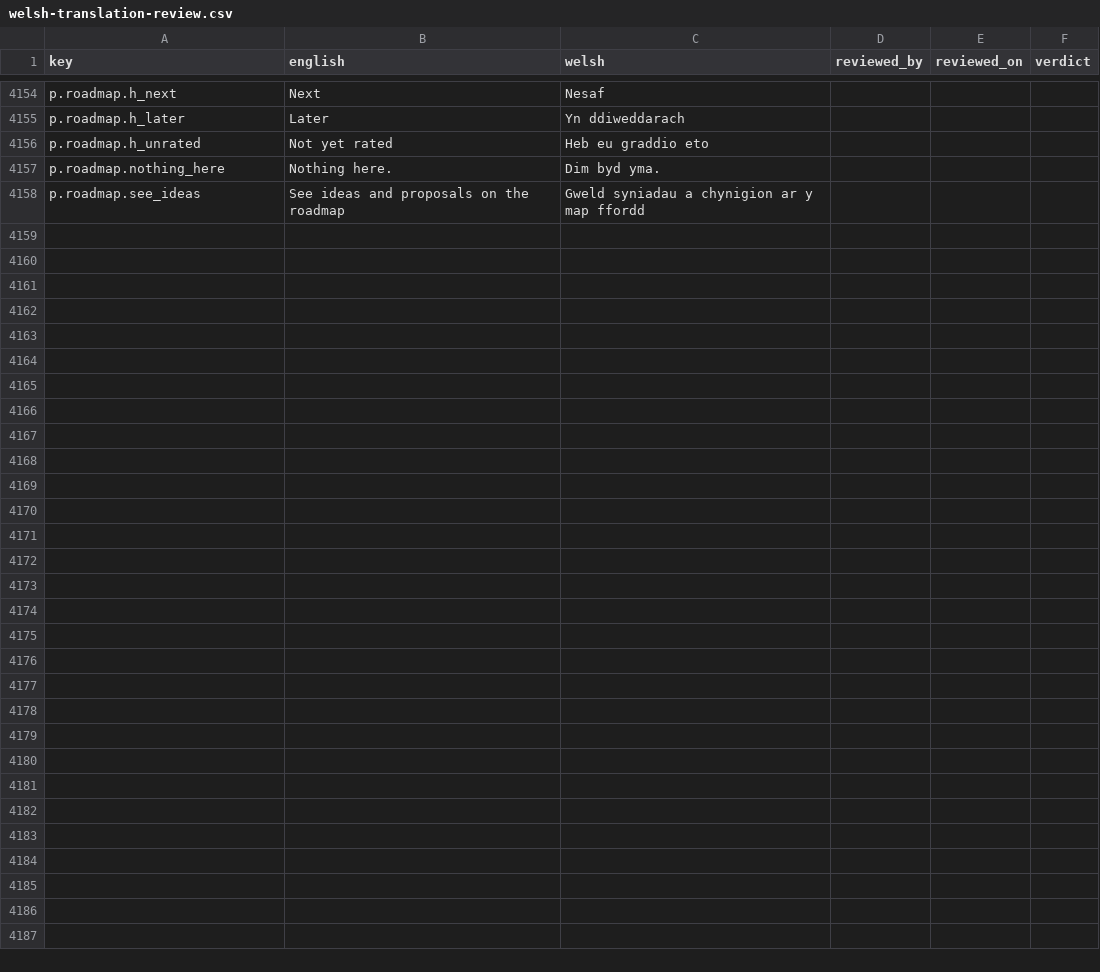
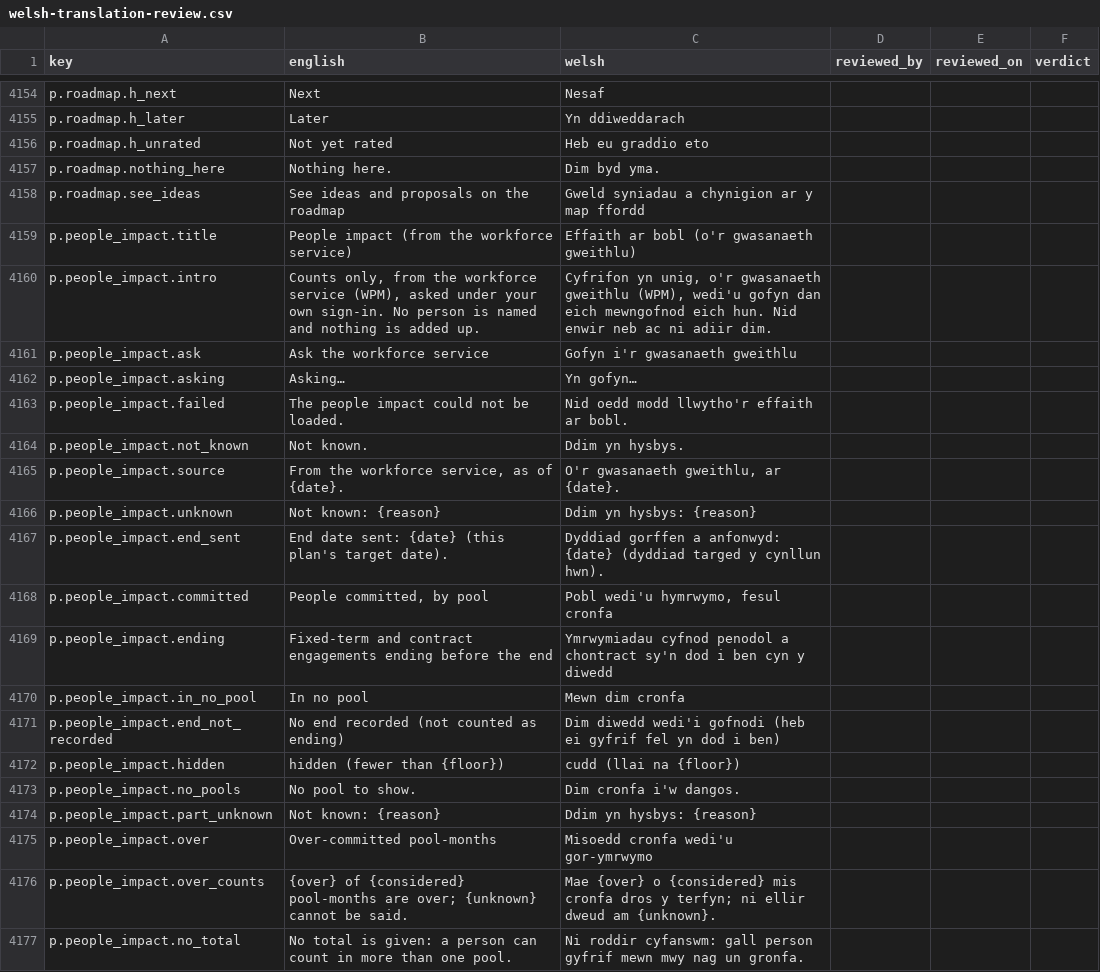
Before and after one commit to project-portfolio-management/project-portfolio-management, a CSV file: governance/welsh-translation-review.csv, drawn as a sheet; only a part is shown, gaps mark what is left out; the diff names each change by its address in the sheet, - before the commit and + after, or states it on an @@ line.

```diff
--- a/governance/welsh-translation-review.csv
+++ b/governance/welsh-translation-review.csv
+row 4159: p.people_impact.title | People impact (from the workforce service) | Effaith ar bobl (o'r gwasanaeth gweithlu)
+row 4160: p.people_impact.intro | Counts only, from the workforce service (WPM), asked under your own sign-in. No person is named and nothing is added up. | Cyfrifon yn unig, o'r gwasanaeth gweithlu (WPM), wedi'u gofyn dan eich mewngofnod eich hun. Nid enwir neb ac ni adiir dim.
+row 4161: p.people_impact.ask | Ask the workforce service | Gofyn i'r gwasanaeth gweithlu
+row 4162: p.people_impact.asking | Asking… | Yn gofyn…
+row 4163: p.people_impact.failed | The people impact could not be loaded. | Nid oedd modd llwytho'r effaith ar bobl.
+row 4164: p.people_impact.not_known | Not known. | Ddim yn hysbys.
+row 4165: p.people_impact.source | From the workforce service, as of {date}. | O'r gwasanaeth gweithlu, ar {date}.
+row 4166: p.people_impact.unknown | Not known: {reason} | Ddim yn hysbys: {reason}
+row 4167: p.people_impact.end_sent | End date sent: {date} (this plan's target date). | Dyddiad gorffen a anfonwyd: {date} (dyddiad targed y cynllun hwn).
+row 4168: p.people_impact.committed | People committed, by pool | Pobl wedi'u hymrwymo, fesul cronfa
+row 4169: p.people_impact.ending | Fixed-term and contract engagements ending before the end | Ymrwymiadau cyfnod penodol a chontract sy'n dod i ben cyn y diwedd
+row 4170: p.people_impact.in_no_pool | In no pool | Mewn dim cronfa
+row 4171: p.people_impact.end_not_recorded | No end recorded (not counted as ending) | Dim diwedd wedi'i gofnodi (heb ei gyfrif fel yn dod i ben)
+row 4172: p.people_impact.hidden | hidden (fewer than {floor}) | cudd (llai na {floor})
+row 4173: p.people_impact.no_pools | No pool to show. | Dim cronfa i'w dangos.
+row 4174: p.people_impact.part_unknown | Not known: {reason} | Ddim yn hysbys: {reason}
+row 4175: p.people_impact.over | Over-committed pool-months | Misoedd cronfa wedi'u gor-ymrwymo
+row 4176: p.people_impact.over_counts | {over} of {considered} pool-months are over; {unknown} cannot be said. | Mae {over} o {considered} mis cronfa dros y terfyn; ni ellir dweud am {unknown}.
+row 4177: p.people_impact.no_total | No total is given: a person can count in more than one pool. | Ni roddir cyfanswm: gall person gyfrif mewn mwy nag un gronfa.
```
Also changed, not shown: 26 other files.
